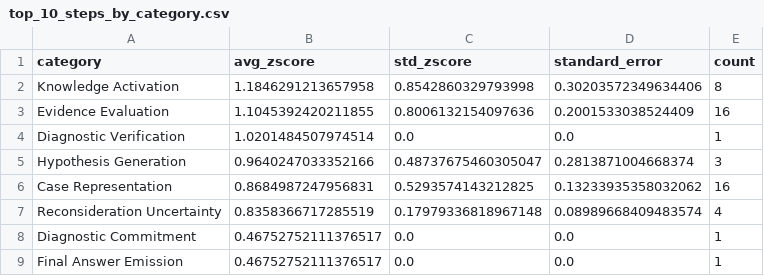
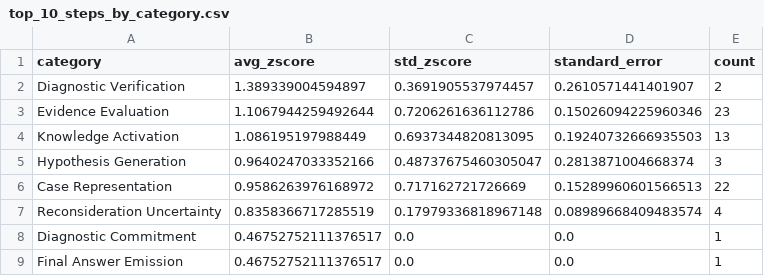
Before and after one commit to robin-linzmayer/clinical-thought-anchors, a CSV file: analysis/basic/deepseek-r1-distill-qwen-14b/alpha_1.0/correct_base_solution/plots/top_10_steps_by_category.csv, drawn as a sheet.

```diff
--- a/analysis/basic/deepseek-r1-distill-qwen-14b/alpha_1.0/correct_base_solution/plots/top_10_steps_by_category.csv
+++ b/analysis/basic/deepseek-r1-distill-qwen-14b/alpha_1.0/correct_base_solution/plots/top_10_steps_by_category.csv
@@ -1,7 +1,7 @@
 category,avg_zscore,std_zscore,standard_error,count
-Knowledge Activation,1.1846291213657958,0.8542860329793998,0.30203572349634406,8
-Evidence Evaluation,1.1045392420211855,0.8006132154097636,0.2001533038524409,16
-Diagnostic Verification,1.0201484507974514,0.0,0.0,1
+Diagnostic Verification,1.389339004594897,0.3691905537974457,0.2610571441401907,2
+Evidence Evaluation,1.1067944259492644,0.7206261636112786,0.15026094225960346,23
+Knowledge Activation,1.086195197988449,0.6937344820813095,0.19240732666935503,13
 Hypothesis Generation,0.9640247033352166,0.48737675460305047,0.2813871004668374,3
-Case Representation,0.8684987247956831,0.5293574143212825,0.13233935358032062,16
+Case Representation,0.9586263976168972,0.717162721726669,0.15289960601566513,22
 Reconsideration Uncertainty,0.8358366717285519,0.17979336818967148,0.08989668409483574,4
```
Also changed, not shown: analysis/basic/deepseek-r1-distill-qwen-14b/alpha_1.0/correct_base_solution/plots/high_zscore_2.5_steps_by_category.csv, analysis/basic/deepseek-r1-distill-qwen-14b/alpha_1.0/correct_base_solution/plots/top_1_steps_by_category.csv, 47 other files.
